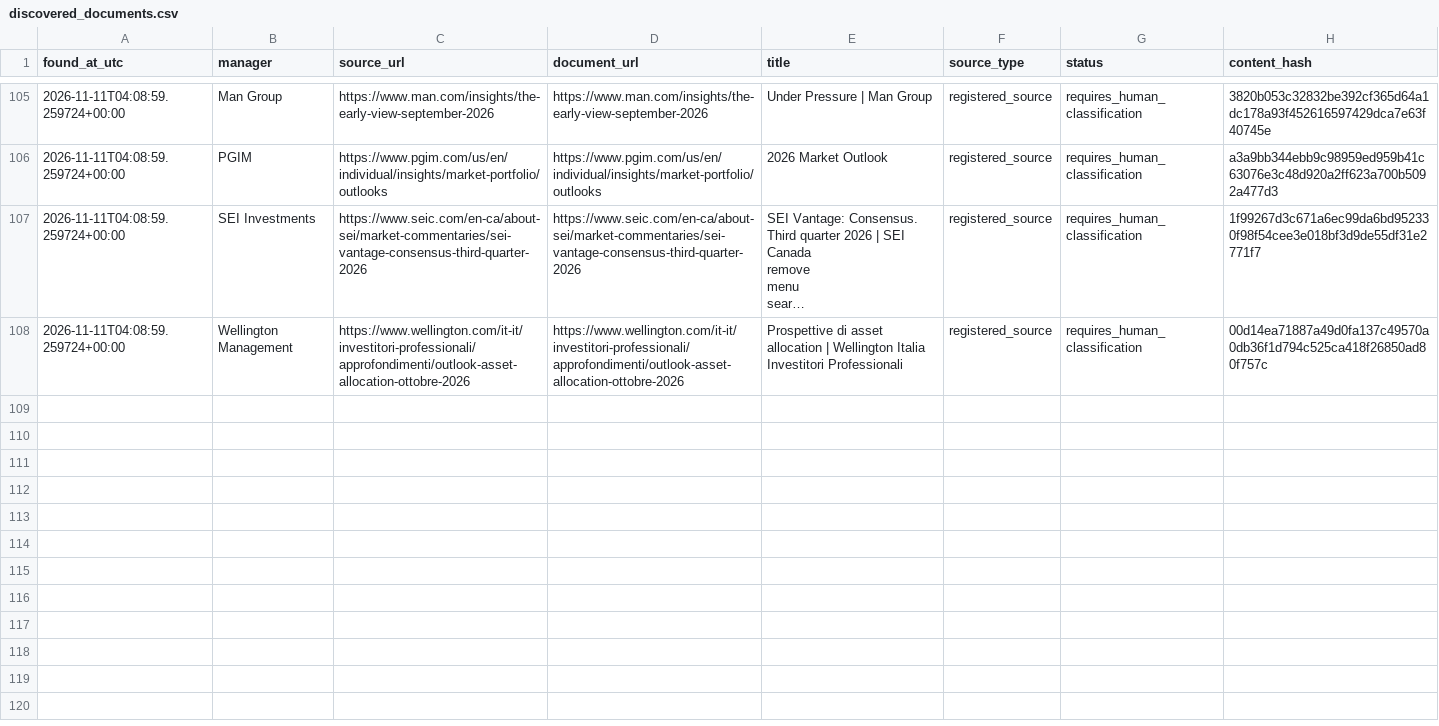
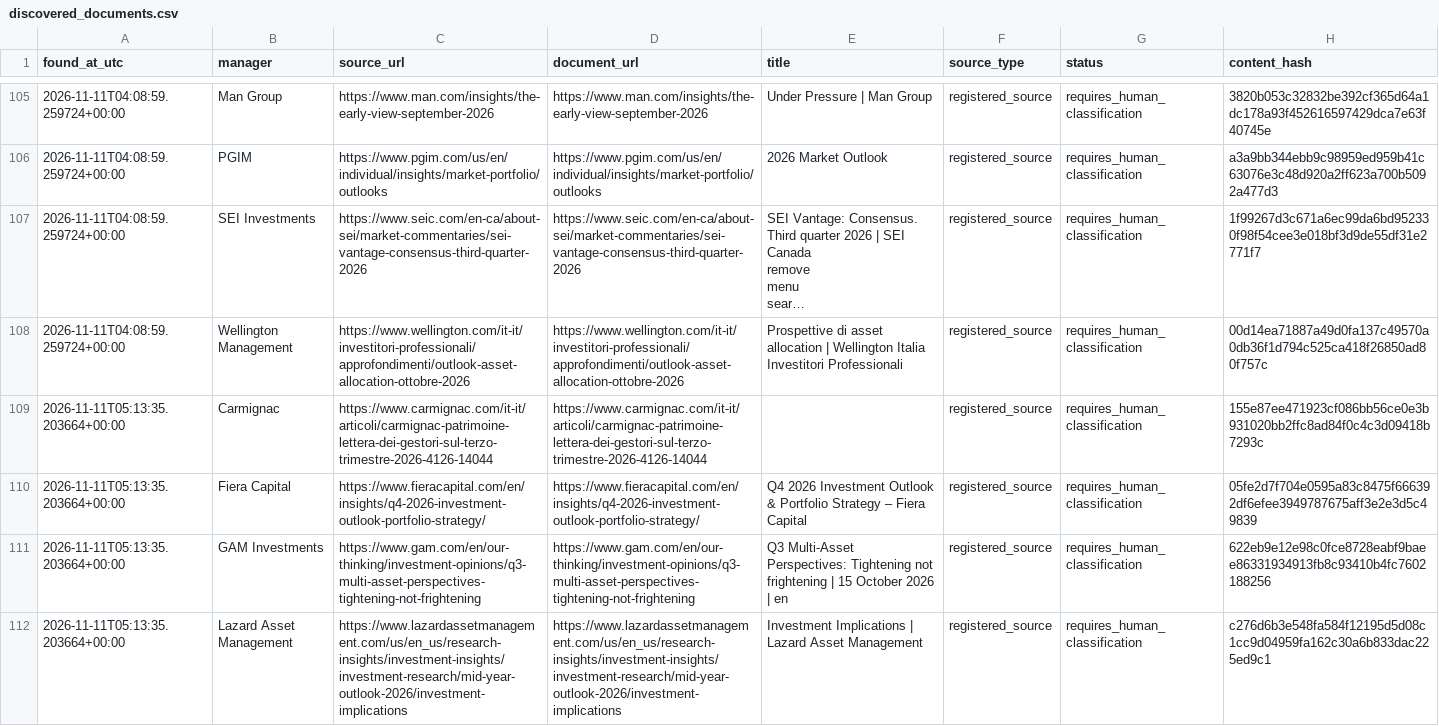
Before and after one commit to magitenia-bot/global-outlook-engine, a CSV file: research_monitor/discovered_documents.csv, drawn as a sheet; only a part is shown, gaps mark what is left out; long unchanged cells end in …; the diff covers the shown part only; the diff names each change by its address in the sheet, - before the commit and + after, or states it on an @@ line.

```diff
--- a/research_monitor/discovered_documents.csv
+++ b/research_monitor/discovered_documents.csv
+row 109: 2026-11-11T05:13:35.203664+00:00 | Carmignac | https://www.carmignac.com/it-it/articoli/carmignac-patrimoine-lettera-dei-gestori-sul-terzo-trimestre-2026-4126-14044 | https://www.carmignac.com/it-it/articoli/carmignac-patrimoine-lettera-dei-gestori-sul-terzo-trimestre-2026-4126-14044 |  | registered_source | requires_human_classification | 155e87ee471923cf086bb56ce0e3b931020bb2ffc8ad84f0c4c3d09418b7293c
+row 110: 2026-11-11T05:13:35.203664+00:00 | Fiera Capital | https://www.fieracapital.com/en/insights/q4-2026-investment-outlook-portfolio-strategy/ | https://www.fieracapital.com/en/insights/q4-2026-investment-outlook-portfolio-strategy/ | Q4 2026 Investment Outlook & Portfolio Strategy – Fiera Capital | registered_source | requires_human_classification | 05fe2d7f704e0595a83c8475f666392df6efee3949787675aff3e2e3d5c49839
+row 111: 2026-11-11T05:13:35.203664+00:00 | GAM Investments | https://www.gam.com/en/our-thinking/investment-opinions/q3-multi-asset-perspectives-tightening-not-frightening | https://www.gam.com/en/our-thinking/investment-opinions/q3-multi-asset-perspectives-tightening-not-frightening | Q3 Multi-Asset Perspectives: Tightening not frightening | 15 October 2026 | en | registered_source | requires_human_classification | 622eb9e12e98c0fce8728eabf9baee86331934913fb8c93410b4fc7602188256
+row 112: 2026-11-11T05:13:35.203664+00:00 | Lazard Asset Management | https://www.lazardassetmanagement.com/us/en_us/research-insights/investment-insights/investment-research/mid-year-outlook-2026/investment-implications | https://www.lazardassetmanagement.com/us/en_us/research-insights/investment-insights/investment-research/mid-year-outlook-2026/investment-implications | Investment Implications | Lazard Asset Management | registered_source | requires_human_classification | c276d6b3e548fa584f12195d5d08c1cc9d04959fa162c30a6b833dac225ed9c1
```
Also changed, not shown: 4 added rows elsewhere in this file, 2 other files.
